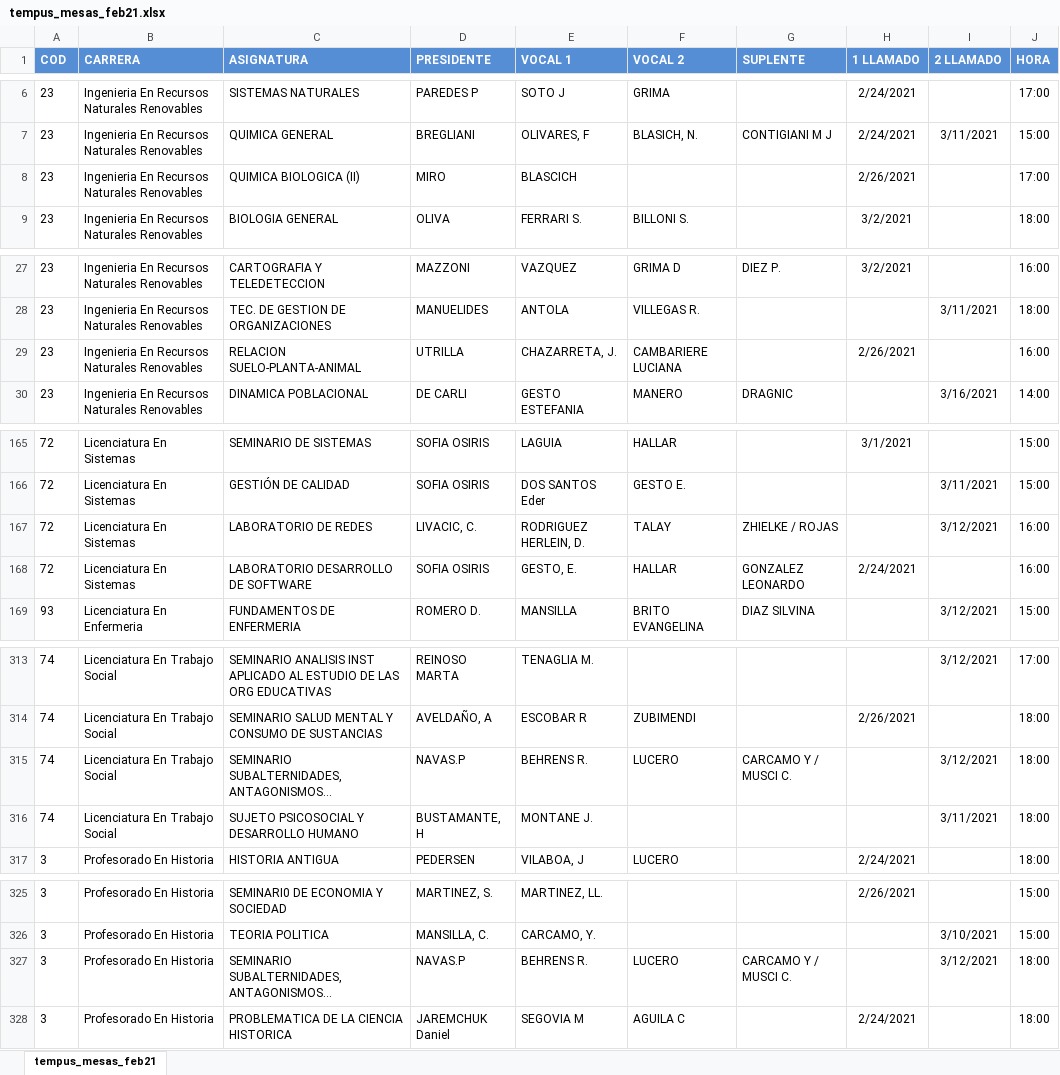
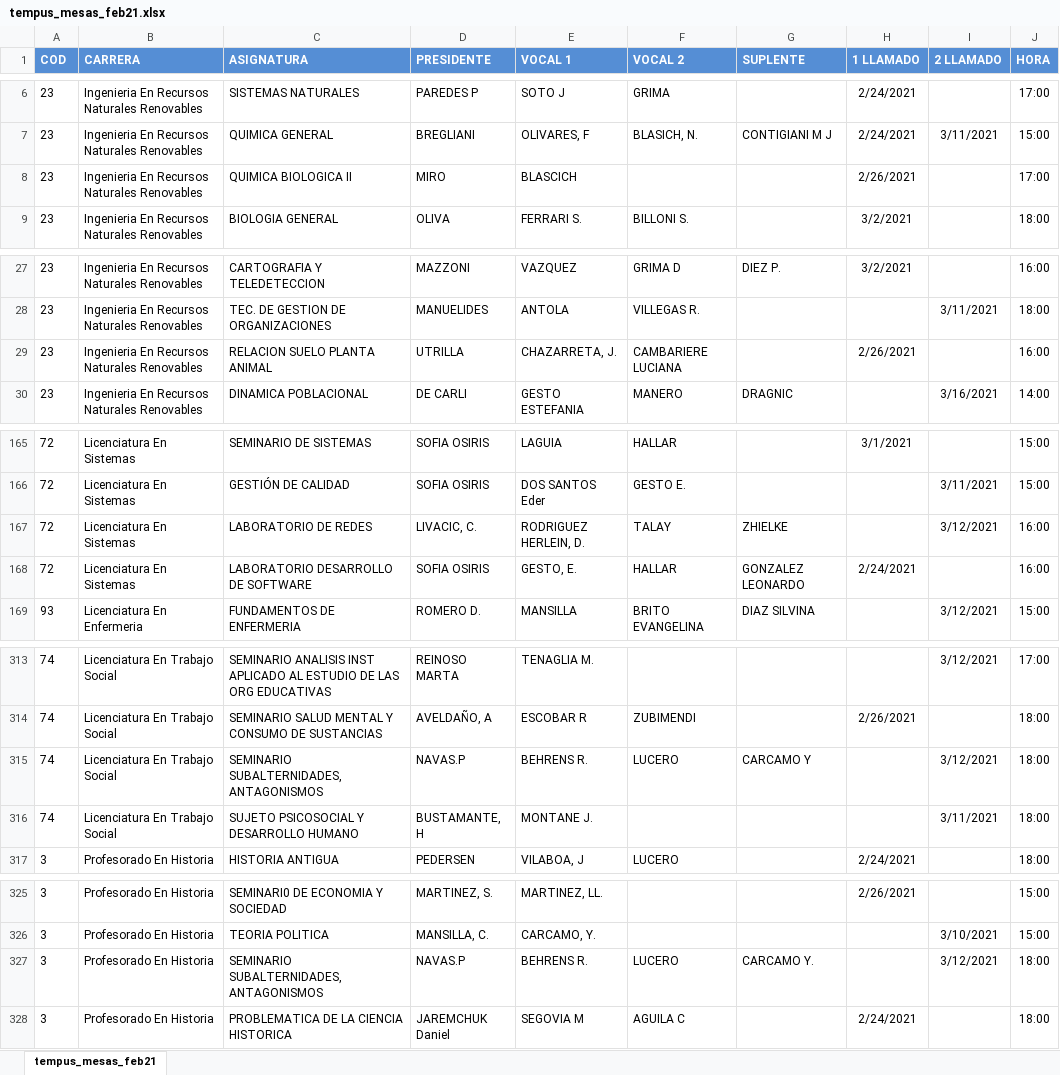
Before and after one commit to grupoyenu/yenu, an Excel workbook: 03. Analisis y diseño/04. Base de datos/04. Archivos/tempus_mesas_feb21.xlsx, sheet tempus_mesas_feb21, drawn as a sheet; only a part is shown, gaps mark what is left out; values as stored, in another font and other column widths than the file's, no borders; the diff covers the shown part only; the diff names each change by its address in the sheet, - before the commit and + after, or states it on an @@ line.

Commit message:
Corrección del archivo de mesas de examen para validar con Tempus

```diff
--- a/03. Analisis y diseño/04. Base de datos/04. Archivos/tempus_mesas_feb21.xlsx (sheet tempus_mesas_feb21)
+++ b/03. Analisis y diseño/04. Base de datos/04. Archivos/tempus_mesas_feb21.xlsx (sheet tempus_mesas_feb21)
-C8 (ASIGNATURA): QUIMICA BIOLOGICA (II)
+C8 (ASIGNATURA): QUIMICA BIOLOGICA II
-C29 (ASIGNATURA): RELACION SUELO-PLANTA-ANIMAL
+C29 (ASIGNATURA): RELACION SUELO PLANTA ANIMAL
-G167 (SUPLENTE): ZHIELKE / ROJAS
+G167 (SUPLENTE): ZHIELKE
-C315 (ASIGNATURA): SEMINARIO SUBALTERNIDADES, ANTAGONISMOS…
+C315 (ASIGNATURA): SEMINARIO SUBALTERNIDADES, ANTAGONISMOS
-G315 (SUPLENTE): CARCAMO Y / MUSCI C.
+G315 (SUPLENTE): CARCAMO Y
-C327 (ASIGNATURA): SEMINARIO SUBALTERNIDADES, ANTAGONISMOS…
+C327 (ASIGNATURA): SEMINARIO SUBALTERNIDADES, ANTAGONISMOS
-G327 (SUPLENTE): CARCAMO Y / MUSCI C.
+G327 (SUPLENTE): CARCAMO Y.
```
Also changed, not shown: 32 edited cells elsewhere in this sheet, 1 other file.
